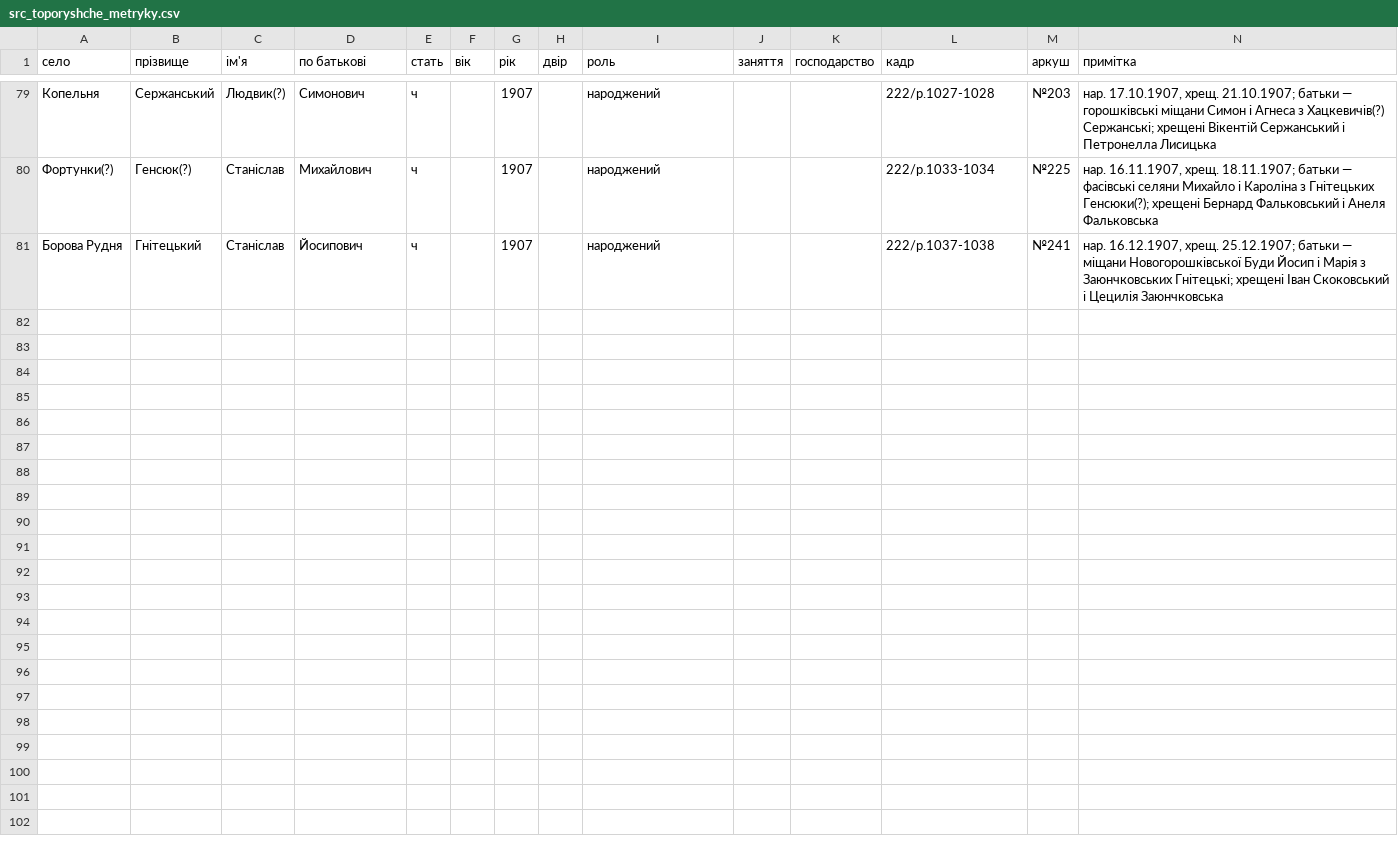
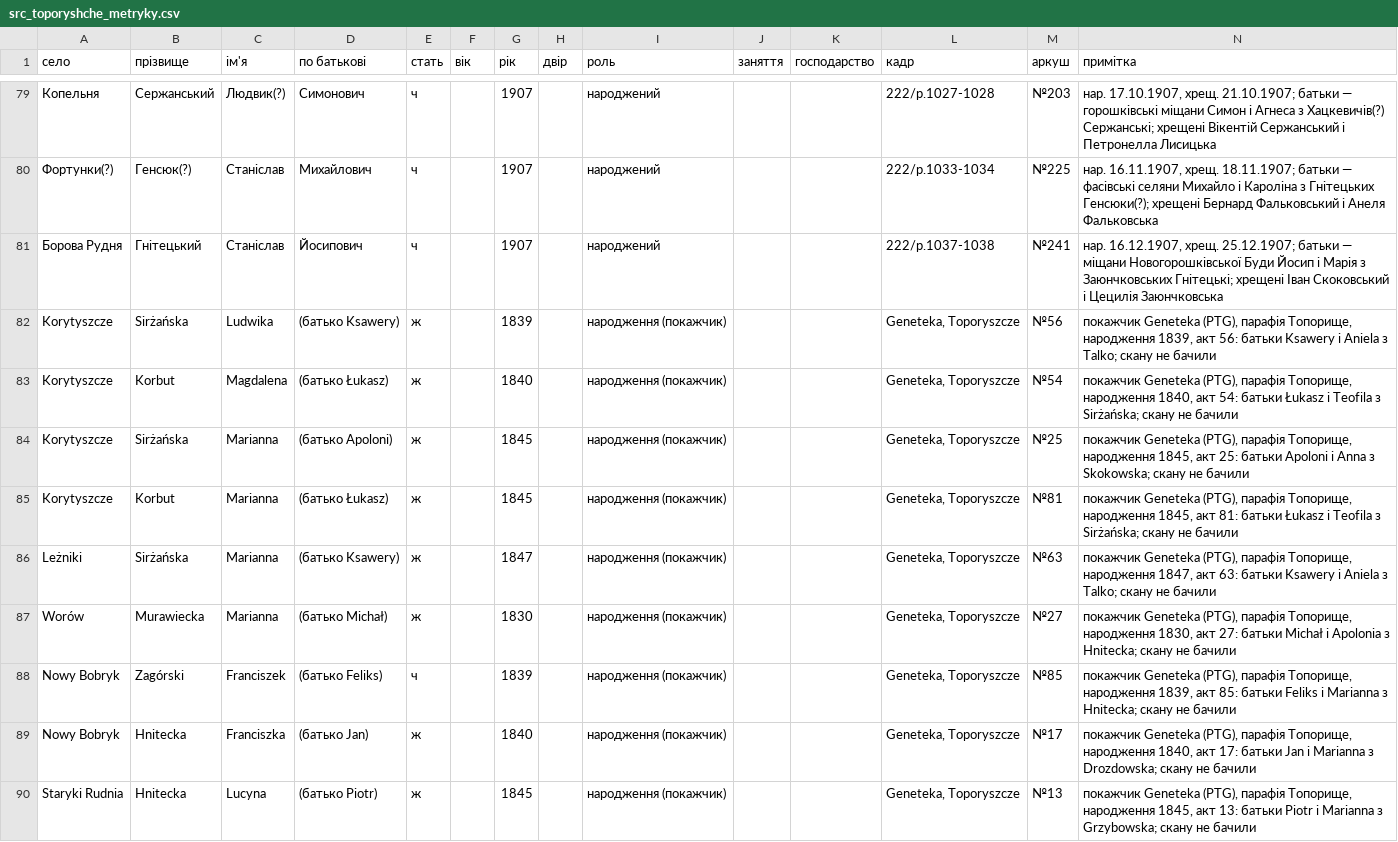
Before and after one commit to tut-maks/rid-shutykh, a CSV file: facts/baza/src_toporyshche_metryky.csv, drawn as a sheet; only a part is shown, gaps mark what is left out; the diff covers the shown part only.

```diff
--- a/facts/baza/src_toporyshche_metryky.csv
+++ b/facts/baza/src_toporyshche_metryky.csv
@@ -81 +81,10 @@
 Борова Рудня;Гнітецький;Станіслав;Йосипович;ч;;1907;;народжений;;;222/p.1037-1038;№241;"нар. 16.12.1907, хрещ. 25.12.1907; батьки — міщани Новогорошківської Буди Йосип і Марія з Заюнчковських Гнітецькі; хрещені Іван Скоковський і Цецилія Заюнчковська"
+Korytyszcze;Sirżańska;Ludwika;(батько Ksawery);ж;;1839;;народження (покажчик);;;Geneteka, Toporyszcze;№56;"покажчик Geneteka (PTG), парафія Топорище, народження 1839, акт 56: батьки Ksawery і Aniela з Talko; скану не бачили"
+Korytyszcze;Korbut;Magdalena;(батько Łukasz);ж;;1840;;народження (покажчик);;;Geneteka, Toporyszcze;№54;"покажчик Geneteka (PTG), парафія Топорище, народження 1840, акт 54: батьки Łukasz і Teofila з Sirżańska; скану не бачили"
+Korytyszcze;Sirżańska;Marianna;(батько Apoloni);ж;;1845;;народження (покажчик);;;Geneteka, Toporyszcze;№25;"покажчик Geneteka (PTG), парафія Топорище, народження 1845, акт 25: батьки Apoloni і Anna з Skokowska; скану не бачили"
+Korytyszcze;Korbut;Marianna;(батько Łukasz);ж;;1845;;народження (покажчик);;;Geneteka, Toporyszcze;№81;"покажчик Geneteka (PTG), парафія Топорище, народження 1845, акт 81: батьки Łukasz і Teofila з Sirżańska; скану не бачили"
+Leżniki;Sirżańska;Marianna;(батько Ksawery);ж;;1847;;народження (покажчик);;;Geneteka, Toporyszcze;№63;"покажчик Geneteka (PTG), парафія Топорище, народження 1847, акт 63: батьки Ksawery і Aniela з Talko; скану не бачили"
+Worów;Murawiecka;Marianna;(батько Michał);ж;;1830;;народження (покажчик);;;Geneteka, Toporyszcze;№27;"покажчик Geneteka (PTG), парафія Топорище, народження 1830, акт 27: батьки Michał і Apolonia з Hnitecka; скану не бачили"
+Nowy Bobryk;Zagórski;Franciszek;(батько Feliks);ч;;1839;;народження (покажчик);;;Geneteka, Toporyszcze;№85;"покажчик Geneteka (PTG), парафія Топорище, народження 1839, акт 85: батьки Feliks і Marianna з Hnitecka; скану не бачили"
+Nowy Bobryk;Hnitecka;Franciszka;(батько Jan);ж;;1840;;народження (покажчик);;;Geneteka, Toporyszcze;№17;"покажчик Geneteka (PTG), парафія Топорище, народження 1840, акт 17: батьки Jan і Marianna з Drozdowska; скану не бачили"
+Staryki Rudnia;Hnitecka;Lucyna;(батько Piotr);ж;;1845;;народження (покажчик);;;Geneteka, Toporyszcze;№13;"покажчик Geneteka (PTG), парафія Топорище, народження 1845, акт 13: батьки Piotr і Marianna з Grzybowska; скану не бачили"
```
Also changed, not shown: 9 added rows elsewhere in this file, 1 other file.
